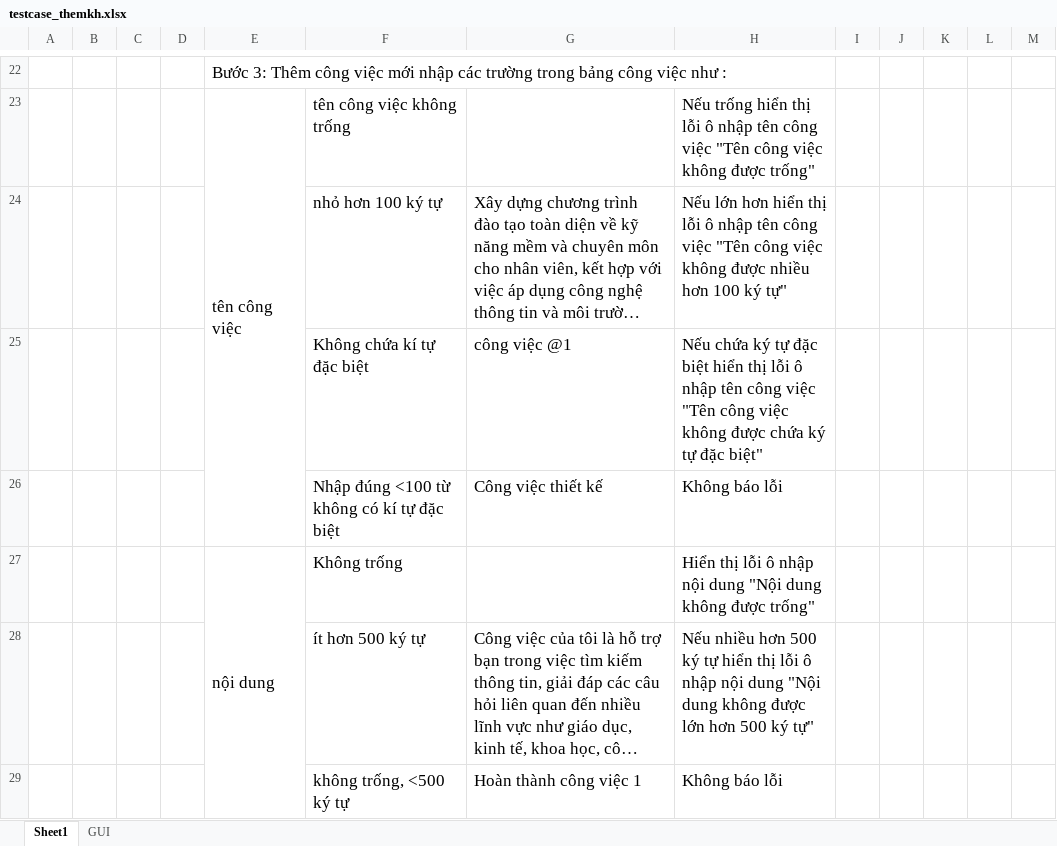
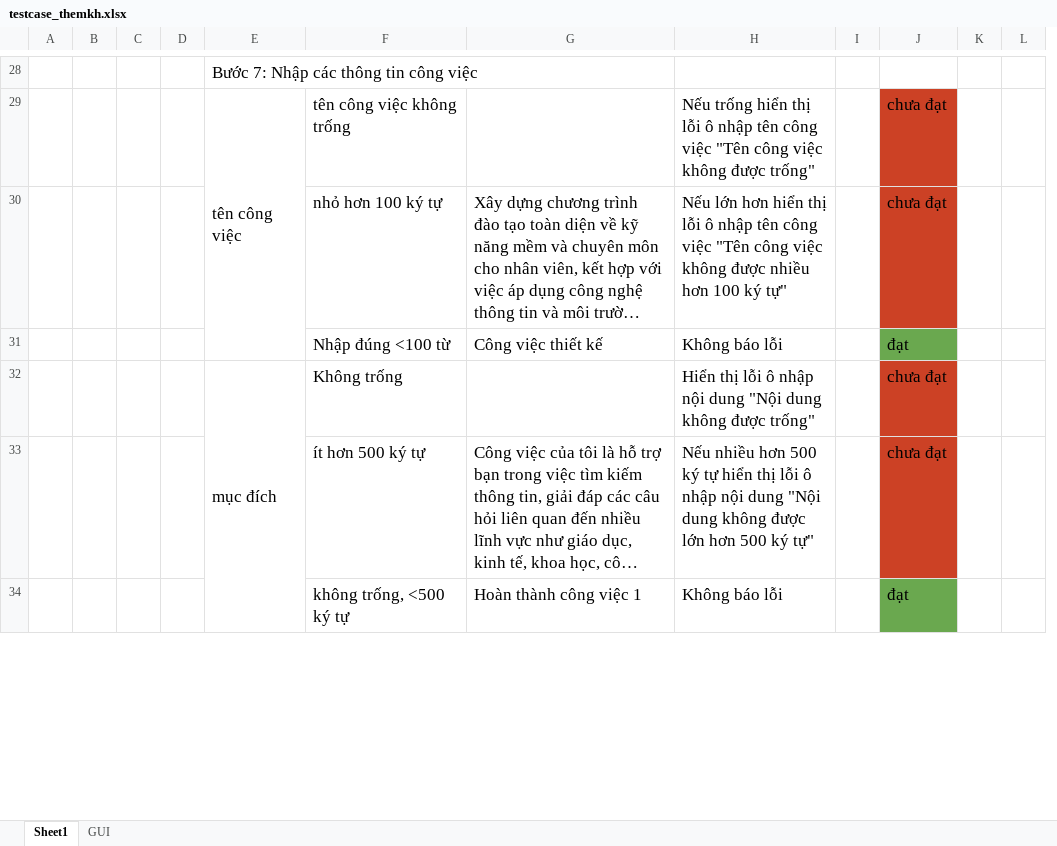
Before and after one commit to thesunza1/qlgv, an Excel workbook: chucnang/srs/themkh/testcase_themkh.xlsx, sheet Sheet1, drawn as a sheet; only a part is shown, gaps mark what is left out; long unchanged cells end in …; values as stored, in another font and other column widths than the file's, no borders; charts and pictures not drawn; removed rows and columns are numbered as before the commit, all else as after; the diff covers the shown part only; the diff names each change by its address in the sheet, - before the commit and + after, or states it on an @@ line.

```diff
--- a/chucnang/srs/themkh/testcase_themkh.xlsx (sheet Sheet1)
+++ b/chucnang/srs/themkh/testcase_themkh.xlsx (sheet Sheet1)
-column I, empty
-column K, empty
+column J, rows 29-34: chưa đạt | chưa đạt | đạt | chưa đạt | chưa đạt | đạt
-E28: Bước 3: Thêm công việc mới nhập các trường trong bảng công việc như :
+E28: Bước 7: Nhập các thông tin công việc
-row 25:  |  |  |  |  | Không chứa kí tự đặc biệt | công việc @1 | Nếu chứa ký tự đặc biệt hiển thị lỗi ô nhập tên công việc "Tên công việc không được chứa ký tự đặc biệt"
-F31: Nhập đúng <100 từ không có kí tự đặc biệt
+F31: Nhập đúng <100 từ
-E32: nội dung
+E32: mục đích
```
Also changed, not shown: 17 added rows, 21 removed rows, 23 edited cells and merged cells elsewhere in this sheet, sheet GUI.
